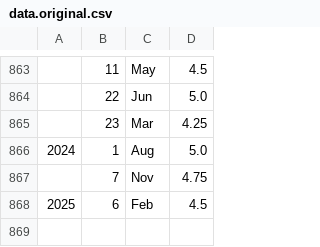
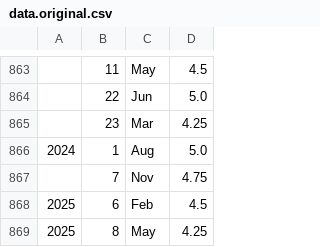
Before and after one commit to datasets/interest-rates-gb, a CSV file: archive/data.original.csv, drawn as a sheet; only a part is shown, gaps mark what is left out.

```diff
--- a/archive/data.original.csv
+++ b/archive/data.original.csv
@@ -868 +868,2 @@
 2025,6,"Feb",4.5
+2025,8,"May",4.25
```
Also changed, not shown: data/data.csv.
